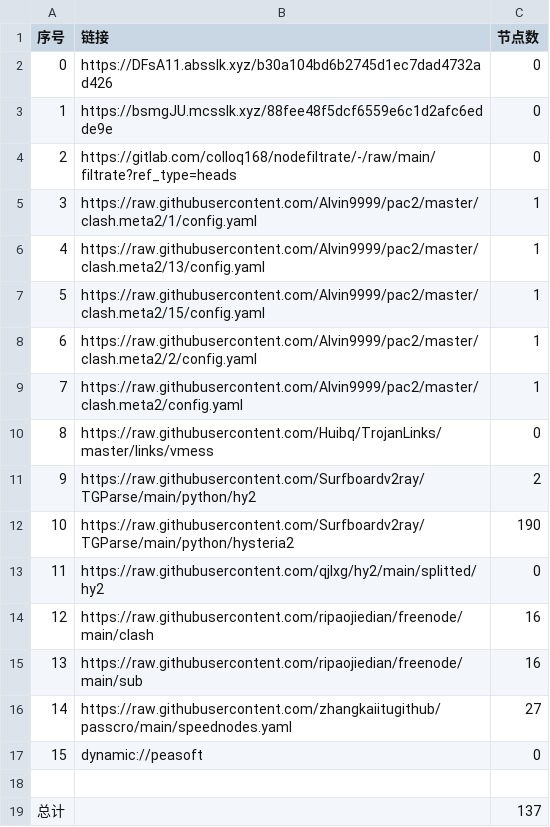
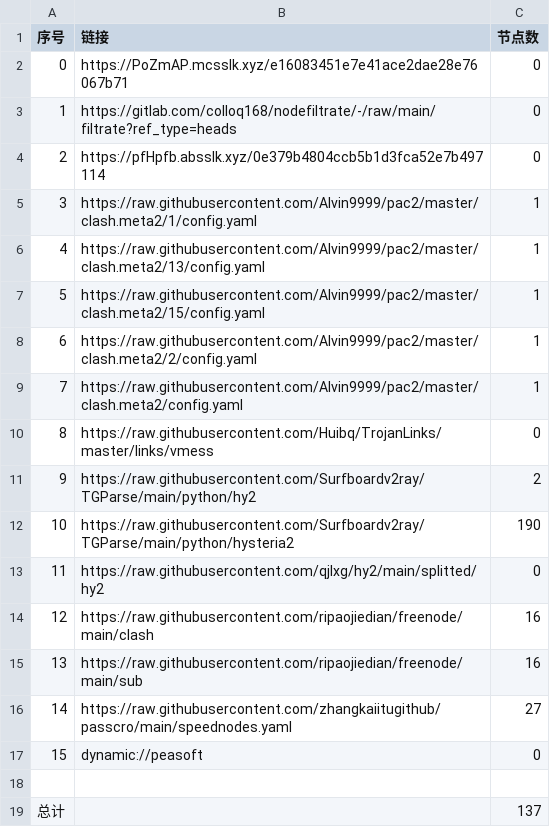
Before and after one commit to aqswaqsw/-dl, a CSV file: list_result.csv, drawn as a sheet.

```diff
--- a/list_result.csv
+++ b/list_result.csv
@@ -1,5 +1,5 @@
 序号,链接,节点数
-0,https://DFsA11.absslk.xyz/b30a104bd6b2745d1ec7dad4732ad426,0
-1,https://bsmgJU.mcsslk.xyz/88fee48f5dcf6559e6c1d2afc6edde9e,0
-2,https://gitlab.com/colloq168/nodefiltrate/-/raw/main/filtrate?ref_type=heads,0
+0,https://PoZmAP.mcsslk.xyz/e16083451e7e41ace2dae28e76067b71,0
+1,https://gitlab.com/colloq168/nodefiltrate/-/raw/main/filtrate?ref_type=heads,0
+2,https://pfHpfb.absslk.xyz/0e379b4804ccb5b1d3fca52e7b497114,0
 3,https://raw.githubusercontent.com/Alvin9999/pac2/master/clash.meta2/1/config.yaml,1
```
Also changed, not shown: 5 other files.
